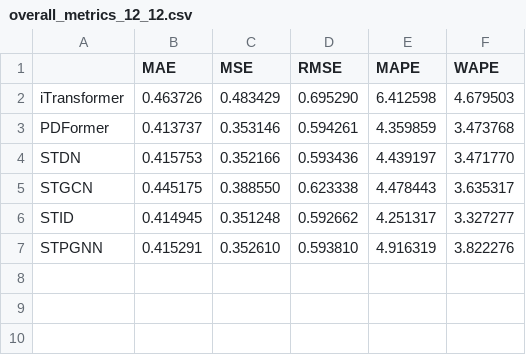
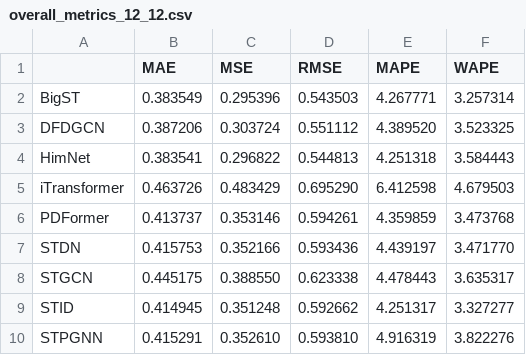
Before and after one commit to fyang7705-sys/traffic_flow, a CSV file: result_vis/overall_metrics_12_12.csv, drawn as a sheet.

```diff
--- a/result_vis/overall_metrics_12_12.csv
+++ b/result_vis/overall_metrics_12_12.csv
@@ -1,2 +1,5 @@
 ,MAE,MSE,RMSE,MAPE,WAPE
+BigST,0.383549,0.295396,0.543503,4.267771,3.257314
+DFDGCN,0.387206,0.303724,0.551112,4.389520,3.523325
+HimNet,0.383541,0.296822,0.544813,4.251318,3.584443
 iTransformer,0.463726,0.483429,0.695290,6.412598,4.679503
```
Also changed, not shown: 9 other files.
